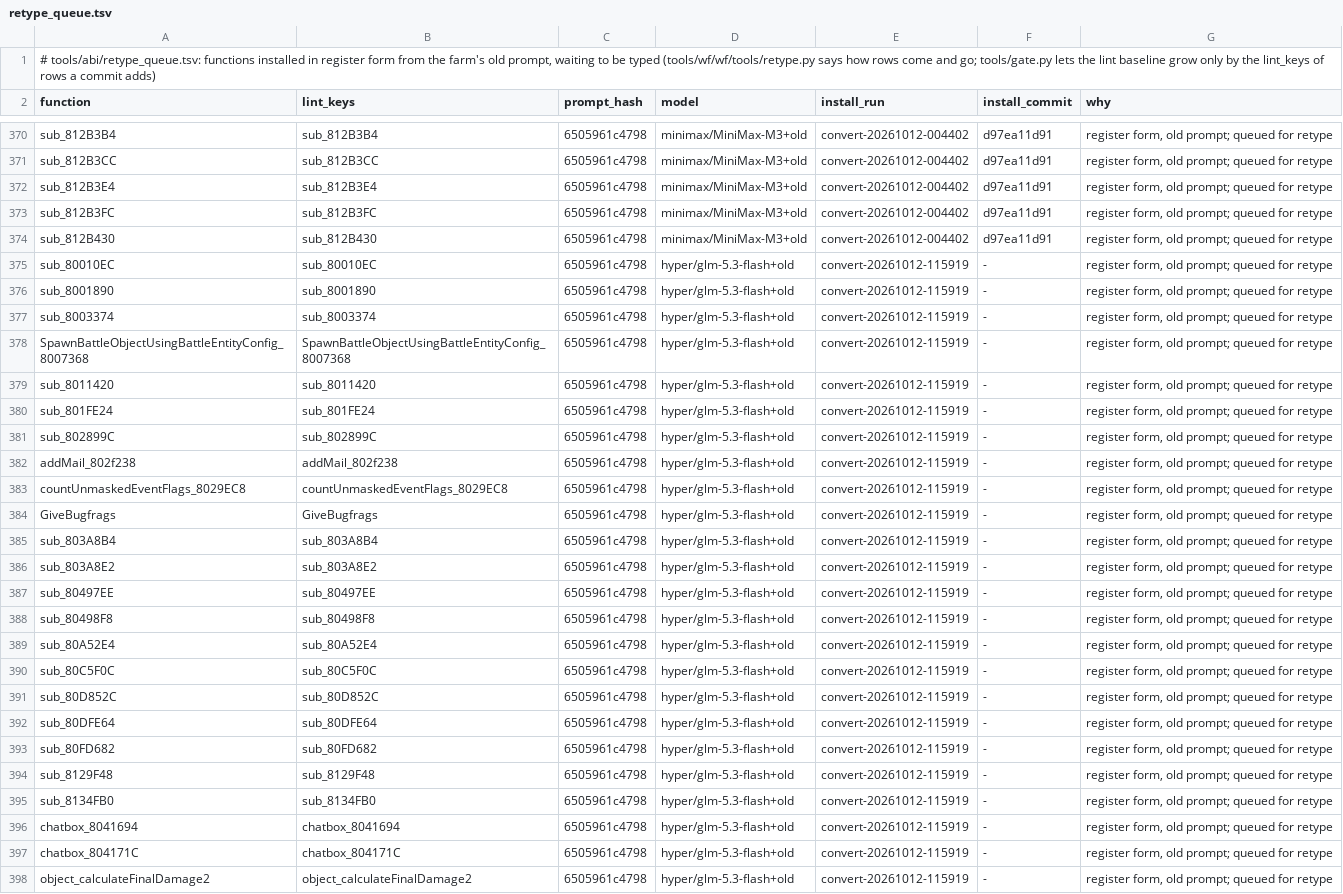
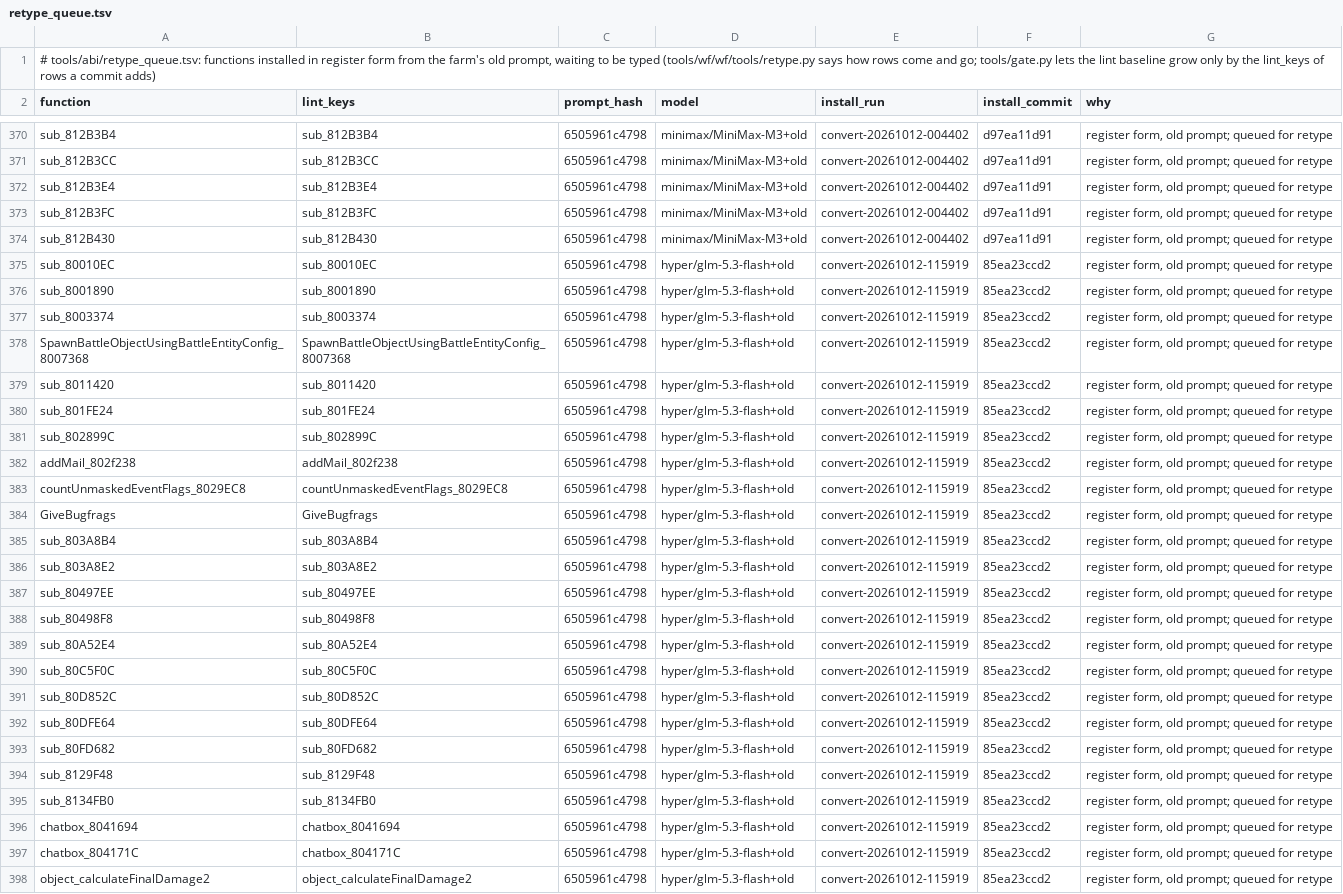
Before and after one commit to alex-berliner/bn6f-recomp, a TSV file: tools/abi/retype_queue.tsv, drawn as a sheet; only a part is shown, gaps mark what is left out; the diff names each change by its address in the sheet, - before the commit and + after, or states it on an @@ line.

```diff
--- a/tools/abi/retype_queue.tsv
+++ b/tools/abi/retype_queue.tsv
-F375:F398 (install_commit): -
+F375:F398 (install_commit): 85ea23ccd2
```
Also changed, not shown: 25 other files.
